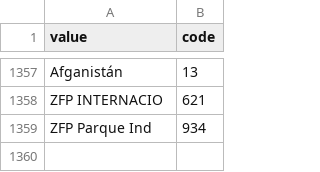
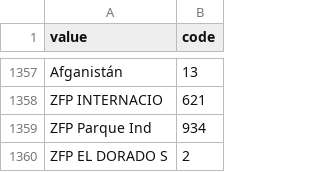
Before and after one commit to laurapulidodiaz/RelextAppRepo, a CSV file: data/CSV/paisesall.csv, drawn as a sheet; only a part is shown, gaps mark what is left out.

Commit message:
Update paisesall.csv

```diff
--- a/data/CSV/paisesall.csv
+++ b/data/CSV/paisesall.csv
@@ -1359 +1359,2 @@ ZFP INTERNACIO;621
 ZFP Parque Ind;934
+ZFP EL DORADO S;2
```
